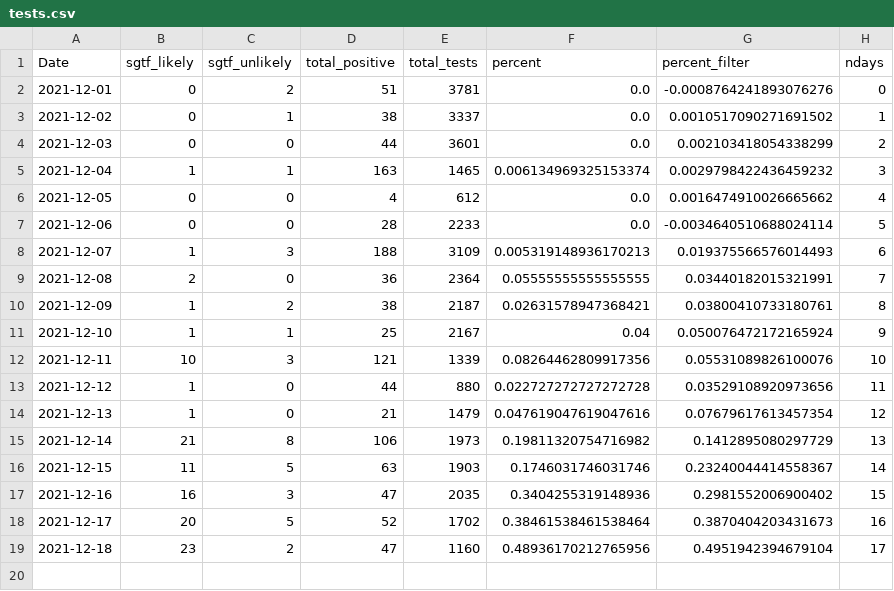
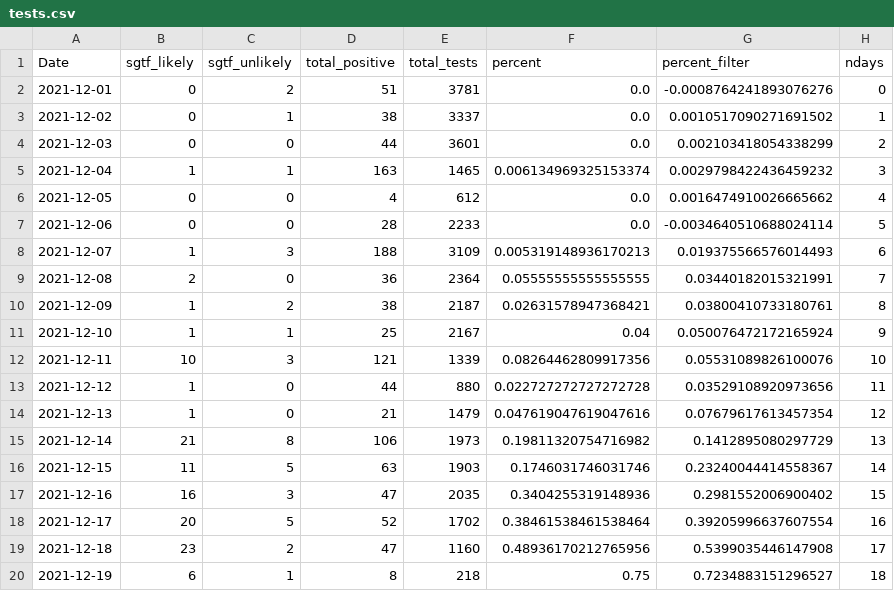
Before and after one commit to andersen-lab/lone_pine, a CSV file: resources/tests.csv, drawn as a sheet.

```diff
--- a/resources/tests.csv
+++ b/resources/tests.csv
@@ -17,3 +17,4 @@ Date,sgtf_likely,sgtf_unlikely,total_positive,total_tests,percent,percent_filter
 2021-12-16,16,3,47,2035,0.3404255319148936,0.2981552006900402,15
-2021-12-17,20,5,52,1702,0.38461538461538464,0.3870404203431673,16
-2021-12-18,23,2,47,1160,0.48936170212765956,0.4951942394679104,17
+2021-12-17,20,5,52,1702,0.38461538461538464,0.39205996637607554,16
+2021-12-18,23,2,47,1160,0.48936170212765956,0.5399035446147908,17
+2021-12-19,6,1,8,218,0.75,0.7234883151296527,18
```
Also changed, not shown: resources/estimates.csv, resources/fit.csv.
